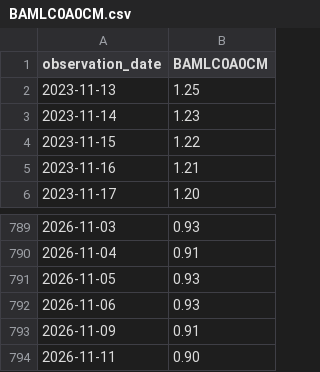
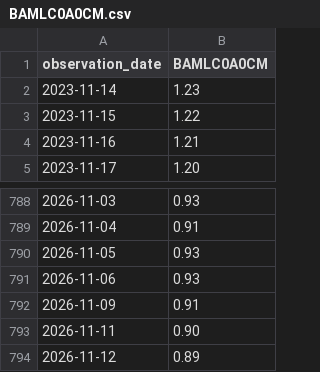
Before and after one commit to alphagenhq/alphagen, a CSV file: fred/BAMLC0A0CM.csv, drawn as a sheet; only a part is shown, gaps mark what is left out.

Commit message:
AlphaGen FRED cache 2026-11-13T15:45Z

```diff
--- a/fred/BAMLC0A0CM.csv
+++ b/fred/BAMLC0A0CM.csv
@@ -1,3 +1,2 @@
 observation_date,BAMLC0A0CM
-2023-11-13,1.25
 2023-11-14,1.23
@@ -794 +793,2 @@ observation_date,BAMLC0A0CM
 2026-11-11,0.90
+2026-11-12,0.89
```
Also changed, not shown: fred/BAMLC0A4CBBB.csv, fred/BAMLH0A0HYM2.csv, 2 other files.
